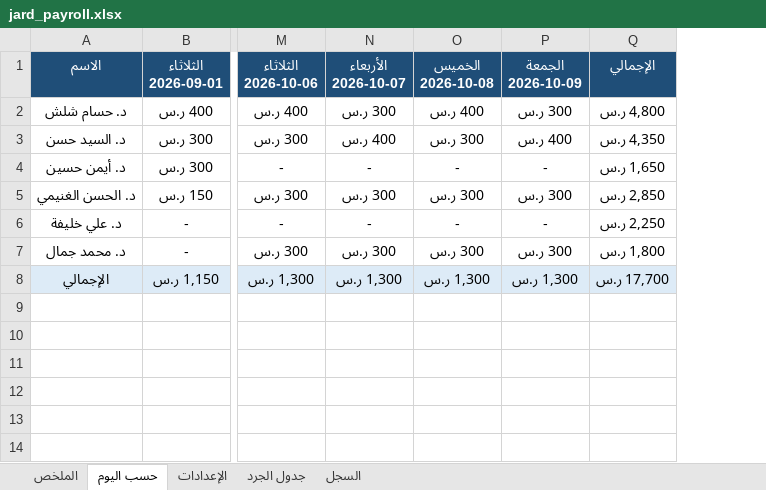
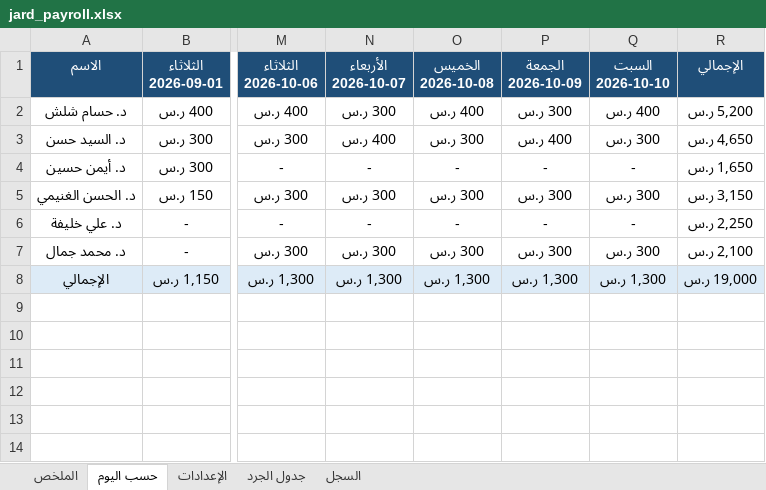
Before and after one commit to phsayed2014-oss/Dashboard-, an Excel workbook: inventory/jard_payroll.xlsx, sheet حسب اليوم, drawn as a sheet; only a part is shown, gaps mark what is left out; values as stored, in another font and other column widths than the file's, no borders; addresses are those after the commit; the diff names each change by its address in the sheet, - before the commit and + after, or states it on an @@ line.

```diff
--- a/inventory/jard_payroll.xlsx (sheet حسب اليوم)
+++ b/inventory/jard_payroll.xlsx (sheet حسب اليوم)
+column Q (السبت 2026-10-10), rows 2-8: 400 ر.س | 300 ر.س | - | 300 ر.س | - | 300 ر.س | 1,300 ر.س
-R2 (الإجمالي): 4,800 ر.س
+R2 (الإجمالي): 5,200 ر.س
-R3 (الإجمالي): 4,350 ر.س
+R3 (الإجمالي): 4,650 ر.س
-R5 (الإجمالي): 2,850 ر.س
+R5 (الإجمالي): 3,150 ر.س
-R7 (الإجمالي): 1,800 ر.س
+R7 (الإجمالي): 2,100 ر.س
-R8 (الإجمالي): 17,700 ر.س
+R8 (الإجمالي): 19,000 ر.س
```
Also changed, not shown: sheet السجل, sheet الملخص, formulas that keep their value, hidden cells, inventory/jard_log.xlsx, 1 other file.
